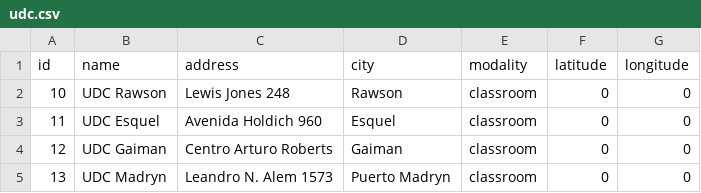
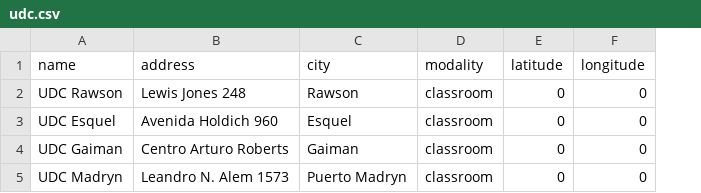
Before and after one commit to emanuelbalcazar/geoperfil, a CSV file: database/seeds/files/campus/udc.csv, drawn as a sheet; the diff names each change by its address in the sheet, - before the commit and + after, or states it on an @@ line.

```diff
--- a/database/seeds/files/campus/udc.csv
+++ b/database/seeds/files/campus/udc.csv
-column A (id), rows 2-5: 10 | 11 | 12 | 13
```
Also changed, not shown: database/seeds/files/campus/unpsjb.csv, database/seeds/files/campus/utn.csv, 26 other files.
